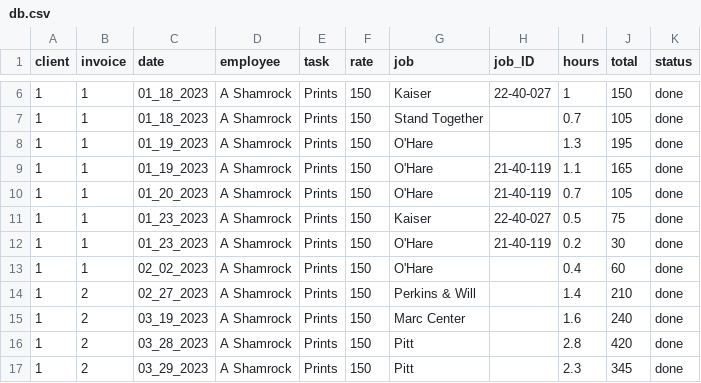
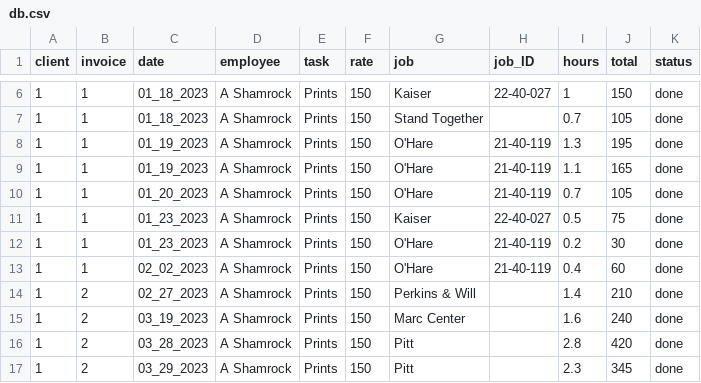
Before and after one commit to ashamrock/TestTable, a CSV file: db.csv, drawn as a sheet; only a part is shown, gaps mark what is left out; the diff names each change by its address in the sheet, - before the commit and + after, or states it on an @@ line.

Commit message:
Update db.csv

```diff
--- a/db.csv
+++ b/db.csv
-H8 (job_ID): (empty)
+H8 (job_ID): 21-40-119
-H13 (job_ID): (empty)
+H13 (job_ID): 21-40-119
```
